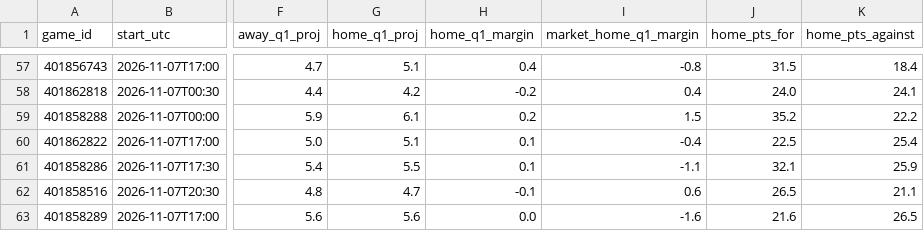
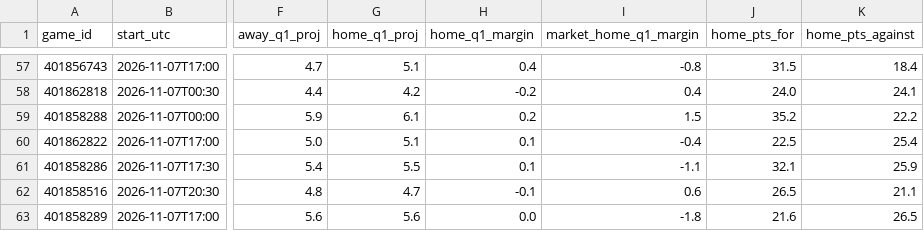
Before and after one commit to btaber-tech/cfb-handicap-model-2026, a CSV file: extracted_data/q1_matchups_week10_2026.csv, drawn as a sheet; only a part is shown, gaps mark what is left out; the diff covers the shown part only; the diff names each change by its address in the sheet, - before the commit and + after, or states it on an @@ line.

```diff
--- a/extracted_data/q1_matchups_week10_2026.csv
+++ b/extracted_data/q1_matchups_week10_2026.csv
-I63 (market_home_q1_margin): -1.6
+I63 (market_home_q1_margin): -1.8
```
Also changed, not shown: 30 edited cells elsewhere in this file, 1 other file.
